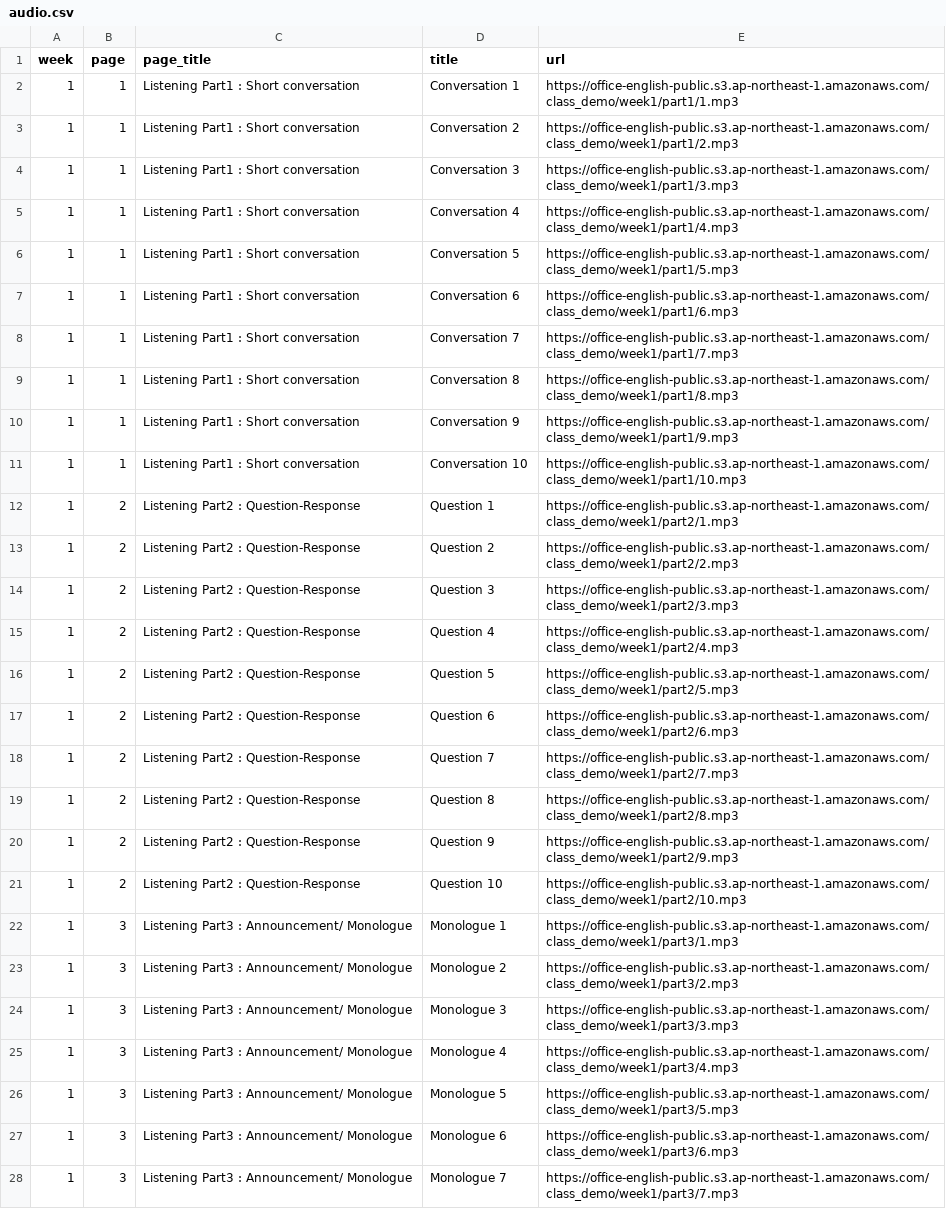
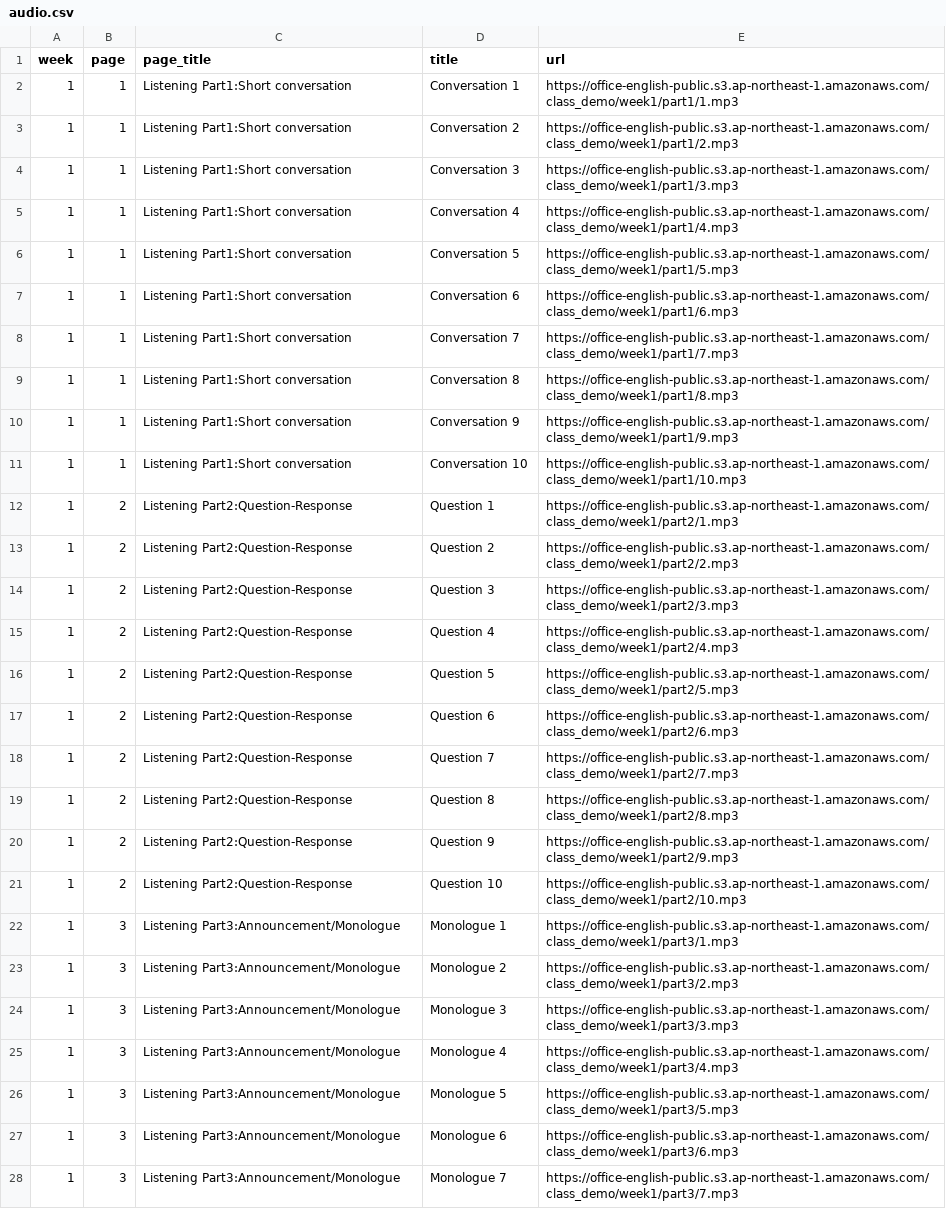
Before and after one commit to shunyokota/class_demo, a CSV file: public/audio.csv, drawn as a sheet; only a part is shown; the diff covers the shown part only; the diff names each change by its address in the sheet, - before the commit and + after, or states it on an @@ line.

```diff
--- a/public/audio.csv
+++ b/public/audio.csv
-C2:C11 (page_title): Listening Part1 : Short conversation
+C2:C11 (page_title): Listening Part1:Short conversation
-C12:C21 (page_title): Listening Part2 : Question-Response
+C12:C21 (page_title): Listening Part2:Question-Response
-C22:C28 (page_title): Listening Part3 : Announcement/ Monologue
+C22:C28 (page_title): Listening Part3:Announcement/Monologue
```
Also changed, not shown: 18 edited cells elsewhere in this file, 2 other files.
